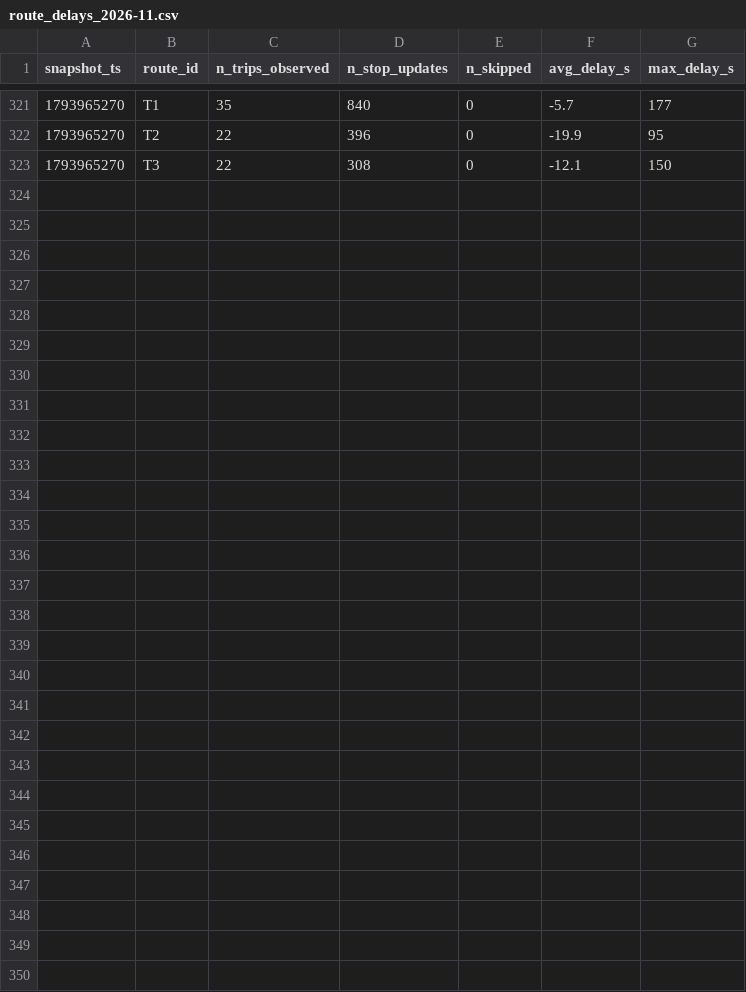
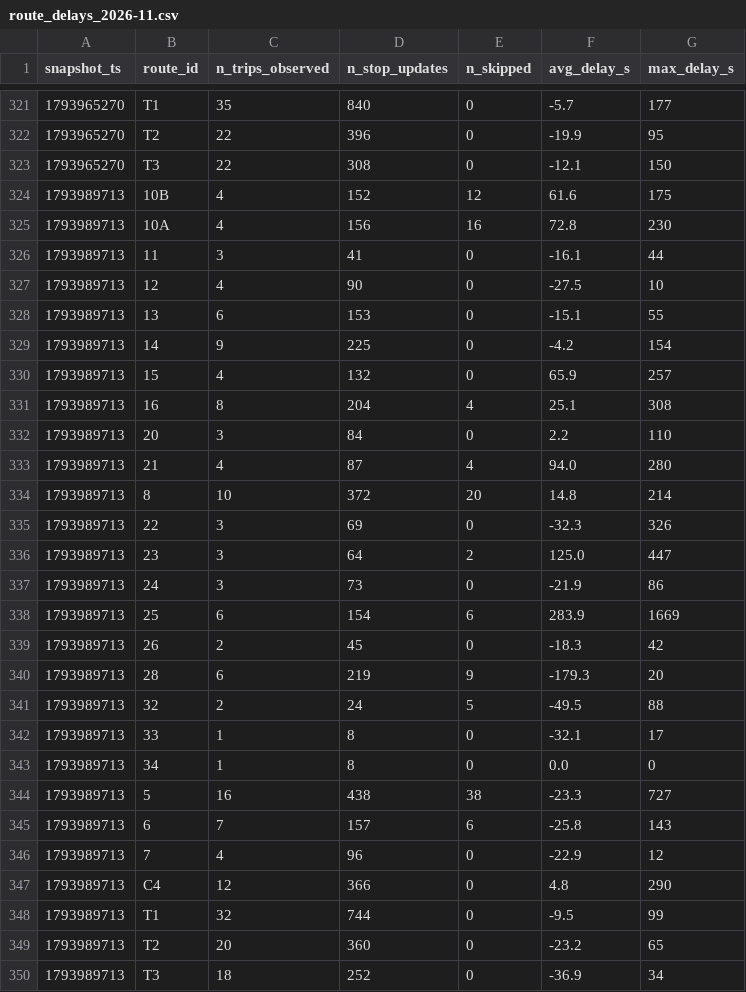
Before and after one commit to Ismail-Achibat-TD-TP-BI/TD2, a CSV file: data/history/route_delays_2026-11.csv, drawn as a sheet; only a part is shown, gaps mark what is left out; the diff names each change by its address in the sheet, - before the commit and + after, or states it on an @@ line.

```diff
--- a/data/history/route_delays_2026-11.csv
+++ b/data/history/route_delays_2026-11.csv
+row 324: 1793989713 | 10B | 4 | 152 | 12 | 61.6 | 175
+row 325: 1793989713 | 10A | 4 | 156 | 16 | 72.8 | 230
+row 326: 1793989713 | 11 | 3 | 41 | 0 | -16.1 | 44
+row 327: 1793989713 | 12 | 4 | 90 | 0 | -27.5 | 10
+row 328: 1793989713 | 13 | 6 | 153 | 0 | -15.1 | 55
+row 329: 1793989713 | 14 | 9 | 225 | 0 | -4.2 | 154
+row 330: 1793989713 | 15 | 4 | 132 | 0 | 65.9 | 257
+row 331: 1793989713 | 16 | 8 | 204 | 4 | 25.1 | 308
+row 332: 1793989713 | 20 | 3 | 84 | 0 | 2.2 | 110
+row 333: 1793989713 | 21 | 4 | 87 | 4 | 94.0 | 280
+row 334: 1793989713 | 8 | 10 | 372 | 20 | 14.8 | 214
+row 335: 1793989713 | 22 | 3 | 69 | 0 | -32.3 | 326
+row 336: 1793989713 | 23 | 3 | 64 | 2 | 125.0 | 447
+row 337: 1793989713 | 24 | 3 | 73 | 0 | -21.9 | 86
+row 338: 1793989713 | 25 | 6 | 154 | 6 | 283.9 | 1669
+row 339: 1793989713 | 26 | 2 | 45 | 0 | -18.3 | 42
+row 340: 1793989713 | 28 | 6 | 219 | 9 | -179.3 | 20
+row 341: 1793989713 | 32 | 2 | 24 | 5 | -49.5 | 88
+row 342: 1793989713 | 33 | 1 | 8 | 0 | -32.1 | 17
+row 343: 1793989713 | 34 | 1 | 8 | 0 | 0.0 | 0
+row 344: 1793989713 | 5 | 16 | 438 | 38 | -23.3 | 727
+row 345: 1793989713 | 6 | 7 | 157 | 6 | -25.8 | 143
+row 346: 1793989713 | 7 | 4 | 96 | 0 | -22.9 | 12
+row 347: 1793989713 | C4 | 12 | 366 | 0 | 4.8 | 290
+row 348: 1793989713 | T1 | 32 | 744 | 0 | -9.5 | 99
+row 349: 1793989713 | T2 | 20 | 360 | 0 | -23.2 | 65
+row 350: 1793989713 | T3 | 18 | 252 | 0 | -36.9 | 34
```
Also changed, not shown: 1 other file.
